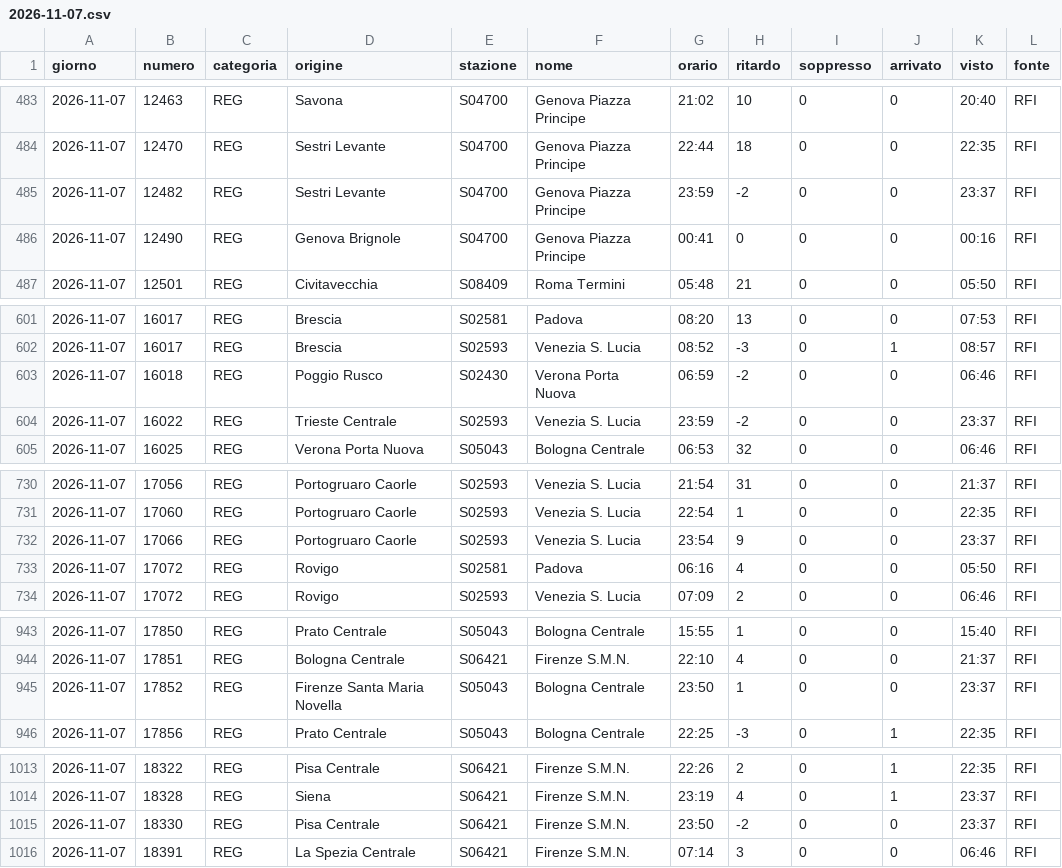
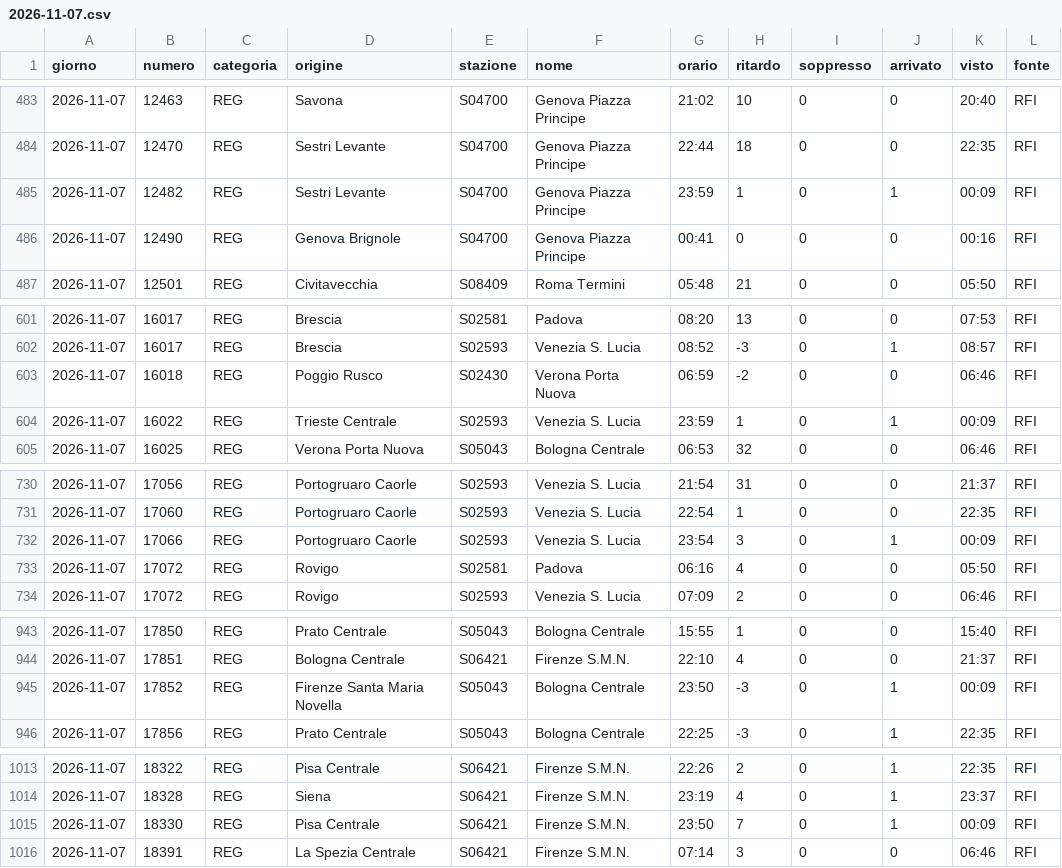
Before and after one commit to MJ83-collab/Binario-app, a CSV file: storico/giorni/2026-11-07.csv, drawn as a sheet; only a part is shown, gaps mark what is left out; the diff covers the shown part only.

```diff
--- a/storico/giorni/2026-11-07.csv
+++ b/storico/giorni/2026-11-07.csv
@@ -484,3 +484,3 @@ giorno;numero;categoria;origine;stazione;nome;orario;ritardo;soppresso;arrivato;
 2026-11-07;12470;REG;Sestri Levante;S04700;Genova Piazza Principe;22:44;18;0;0;22:35;RFI
-2026-11-07;12482;REG;Sestri Levante;S04700;Genova Piazza Principe;23:59;-2;0;0;23:37;RFI
+2026-11-07;12482;REG;Sestri Levante;S04700;Genova Piazza Principe;23:59;1;0;1;00:09;RFI
 2026-11-07;12490;REG;Genova Brignole;S04700;Genova Piazza Principe;00:41;0;0;0;00:16;RFI
@@ -603,3 +603,3 @@ giorno;numero;categoria;origine;stazione;nome;orario;ritardo;soppresso;arrivato;
 2026-11-07;16018;REG;Poggio Rusco;S02430;Verona Porta Nuova;06:59;-2;0;0;06:46;RFI
-2026-11-07;16022;REG;Trieste Centrale;S02593;Venezia S. Lucia;23:59;-2;0;0;23:37;RFI
+2026-11-07;16022;REG;Trieste Centrale;S02593;Venezia S. Lucia;23:59;1;0;1;00:09;RFI
 2026-11-07;16025;REG;Verona Porta Nuova;S05043;Bologna Centrale;06:53;32;0;0;06:46;RFI
@@ -731,3 +731,3 @@ giorno;numero;categoria;origine;stazione;nome;orario;ritardo;soppresso;arrivato;
 2026-11-07;17060;REG;Portogruaro Caorle;S02593;Venezia S. Lucia;22:54;1;0;0;22:35;RFI
-2026-11-07;17066;REG;Portogruaro Caorle;S02593;Venezia S. Lucia;23:54;9;0;0;23:37;RFI
+2026-11-07;17066;REG;Portogruaro Caorle;S02593;Venezia S. Lucia;23:54;3;0;1;00:09;RFI
 2026-11-07;17072;REG;Rovigo;S02581;Padova;06:16;4;0;0;05:50;RFI
@@ -944,3 +944,3 @@ giorno;numero;categoria;origine;stazione;nome;orario;ritardo;soppresso;arrivato;
 2026-11-07;17851;REG;Bologna Centrale;S06421;Firenze S.M.N.;22:10;4;0;0;21:37;RFI
-2026-11-07;17852;REG;Firenze Santa Maria Novella;S05043;Bologna Centrale;23:50;1;0;0;23:37;RFI
+2026-11-07;17852;REG;Firenze Santa Maria Novella;S05043;Bologna Centrale;23:50;-3;0;1;00:09;RFI
 2026-11-07;17856;REG;Prato Centrale;S05043;Bologna Centrale;22:25;-3;0;1;22:35;RFI
@@ -1014,3 +1014,3 @@ giorno;numero;categoria;origine;stazione;nome;orario;ritardo;soppresso;arrivato;
 2026-11-07;18328;REG;Siena;S06421;Firenze S.M.N.;23:19;4;0;1;23:37;RFI
-2026-11-07;18330;REG;Pisa Centrale;S06421;Firenze S.M.N.;23:50;-2;0;0;23:37;RFI
+2026-11-07;18330;REG;Pisa Centrale;S06421;Firenze S.M.N.;23:50;7;0;1;00:09;RFI
 2026-11-07;18391;REG;La Spezia Centrale;S06421;Firenze S.M.N.;07:14;3;0;0;06:46;RFI
```
Also changed, not shown: 66 edited cells elsewhere in this file, storico/classifica-giorno.csv, storico/giorni/2026-11-08.csv, 2 other files.
